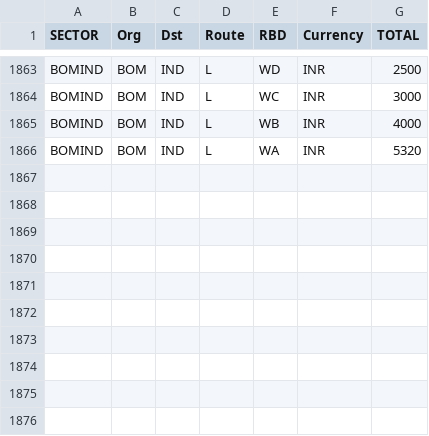
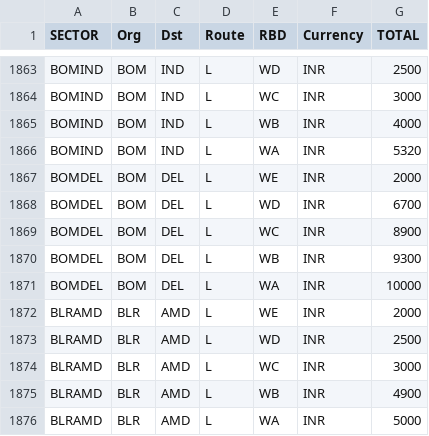
Before and after one commit to vivekbolla123/rm-allocation-serverless-funcs, a CSV file: QPDynamicAllocation/testcases/input/Fares.csv, drawn as a sheet; only a part is shown, gaps mark what is left out.

```diff
--- a/QPDynamicAllocation/testcases/input/Fares.csv
+++ b/QPDynamicAllocation/testcases/input/Fares.csv
@@ -1866 +1866,11 @@ BOMIND,BOM,IND,L,WB,INR,4000
 BOMIND,BOM,IND,L,WA,INR,5320
+BOMDEL,BOM,DEL,L,WE,INR,2000
+BOMDEL,BOM,DEL,L,WD,INR,6700
+BOMDEL,BOM,DEL,L,WC,INR,8900
+BOMDEL,BOM,DEL,L,WB,INR,9300
+BOMDEL,BOM,DEL,L,WA,INR,10000
+BLRAMD,BLR,AMD,L,WE,INR,2000
+BLRAMD,BLR,AMD,L,WD,INR,2500
+BLRAMD,BLR,AMD,L,WC,INR,3000
+BLRAMD,BLR,AMD,L,WB,INR,4900
+BLRAMD,BLR,AMD,L,WA,INR,5000
```
Also changed, not shown: QPDynamicAllocation/testcases/input/MarketList.csv, QPDynamicAllocation/testcases/input/config_runTime.csv, 7 other files.
